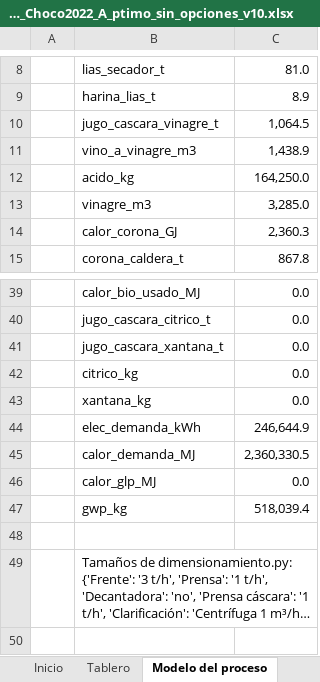
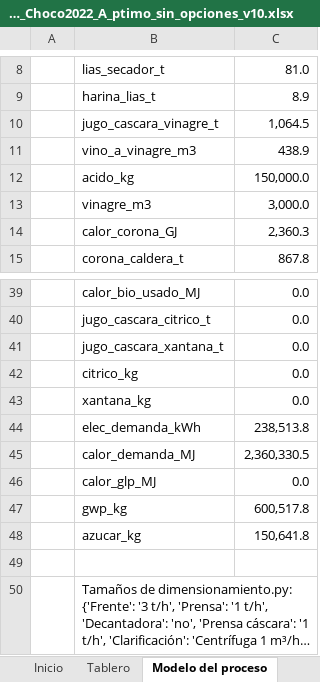
Before and after one commit to juanmurcia-jpg/corsano, an Excel workbook: modelos_pina/TEA_excel/TEA_Dimensionado_Choco2022_A_ptimo_sin_opciones_v10.xlsx, sheet Modelo del proceso, drawn as a sheet; only a part is shown, gaps mark what is left out; long unchanged cells end in …; values as stored, in another font and other column widths than the file's, no borders; the diff names each change by its address in the sheet, - before the commit and + after, or states it on an @@ line.

```diff
--- a/modelos_pina/TEA_excel/TEA_Dimensionado_Choco2022_A_ptimo_sin_opciones_v10.xlsx (sheet Modelo del proceso)
+++ b/modelos_pina/TEA_excel/TEA_Dimensionado_Choco2022_A_ptimo_sin_opciones_v10.xlsx (sheet Modelo del proceso)
-C11: 1,438.9
+C11: 438.9
-C12: 164,250.0
+C12: 150,000.0
-C13: 3,285.0
+C13: 3,000.0
-C44: 246,644.9
+C44: 238,513.8
-C47: 518,039.4
+C47: 600,517.8
+row 48:  | azucar_kg | 150,641.8
```
Also changed, not shown: sheet Monte Carlo, sheet Tornado, sheet OpEx & Ingresos, sheet Flujo de Caja, sheet Break-Even, sheet Inicio, 2 more sheets, modelos_pina/TEA_excel/TEA_Dimensionado_Choco2022_A_Referencia_TRL_9.xlsx, modelos_pina/TEA_excel/TEA_Dimensionado_Choco2022_A_ptimo_con_la_topolog_a_anterior.xlsx, 55 other files.
